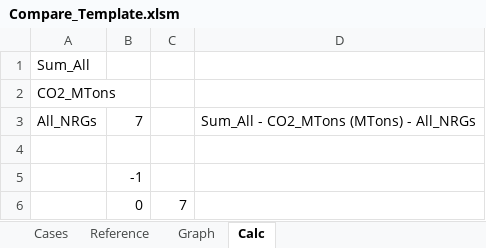
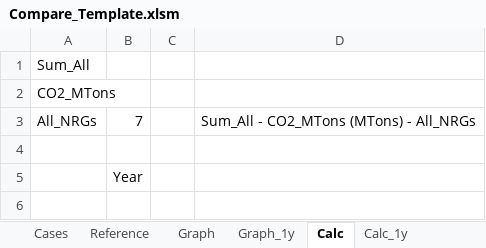
Before and after one commit to cliffgold/Optimize, an Excel workbook: Template/Compare_Template.xlsm, sheet Calc, drawn as a sheet; values as stored, in another font and other column widths than the file's, no borders; removed rows and columns are numbered as before the commit, all else as after; the diff names each change by its address in the sheet, - before the commit and + after, or states it on an @@ line.

Commit message:
Added new graph to compare_template, results for selected year

```diff
--- a/Template/Compare_Template.xlsm (sheet Calc)
+++ b/Template/Compare_Template.xlsm (sheet Calc)
+sheet tab: Graph_1y
+sheet tab: Calc_1y
-column B, row 3: 7; row 6: 0
+column C, empty
-B3: (empty)
+B3: 7
-row 5:  | -1
-B5: 7
+B5: Year
```
Also changed, not shown: sheet Graph, charts or pictures, Macro/Overlord.xlsm, 1 other file.
